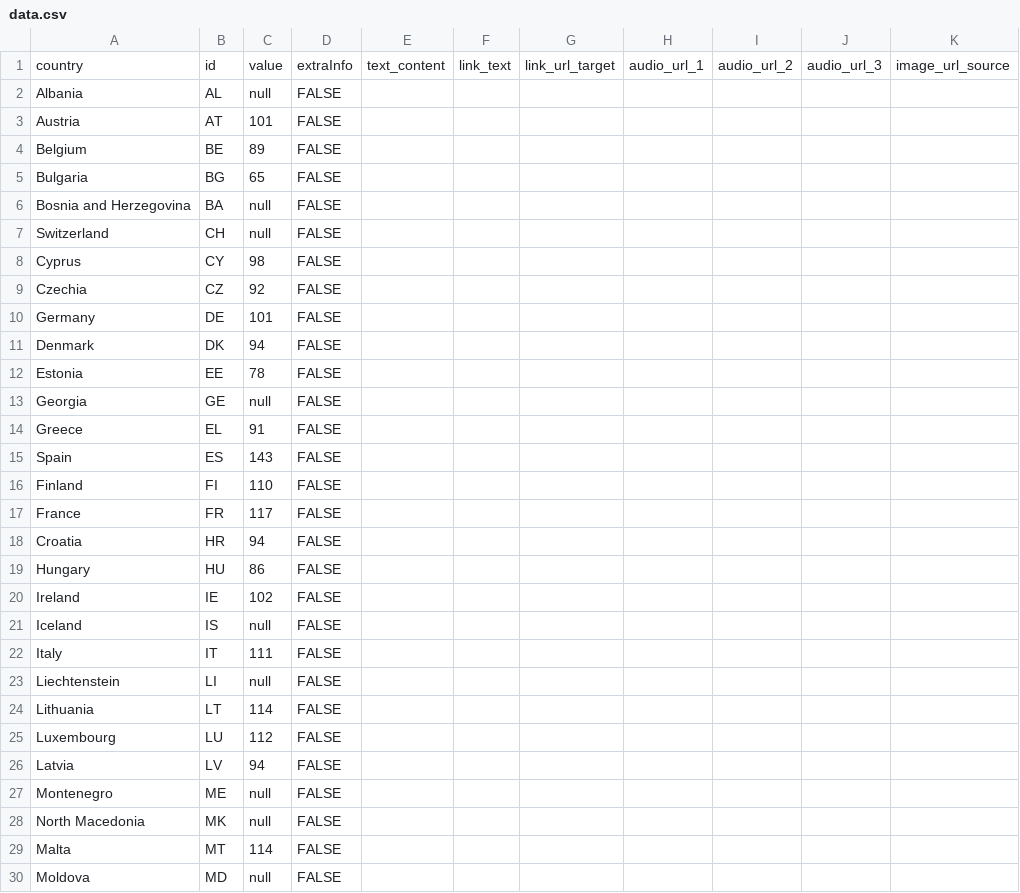
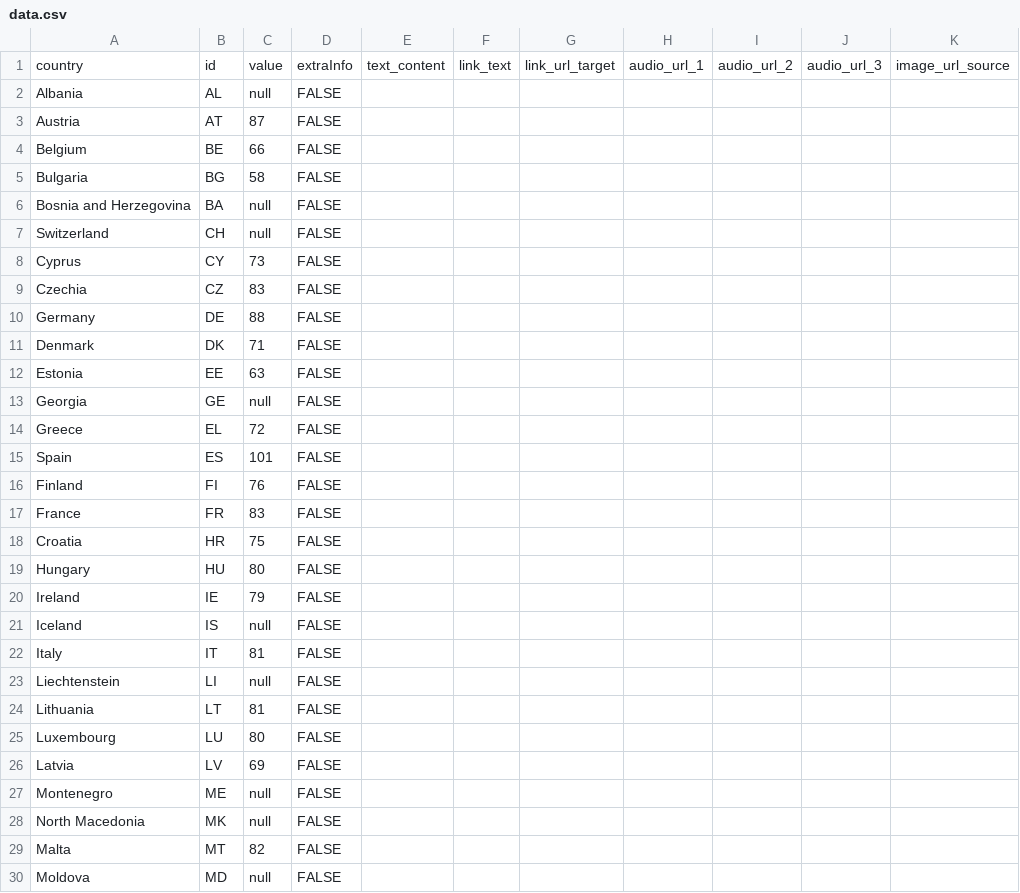
Before and after one commit to EuranetPlus/map-per-capita-meat-consumption, a CSV file: static/data/thematic/data.csv, drawn as a sheet; only a part is shown; the diff covers the shown part only; the diff names each change by its address in the sheet, - before the commit and + after, or states it on an @@ line.

Commit message:
Update data.csv

```diff
--- a/static/data/thematic/data.csv
+++ b/static/data/thematic/data.csv
-C3: 101
+C3: 87
-C4: 89
+C4: 66
-C5: 65
+C5: 58
-C8: 98
+C8: 73
-C9: 92
+C9: 83
-C10: 101
+C10: 88
-C11: 94
+C11: 71
-C12: 78
+C12: 63
-C14: 91
+C14: 72
-C15: 143
+C15: 101
-C16: 110
+C16: 76
-C17: 117
+C17: 83
-C18: 94
+C18: 75
-C19: 86
+C19: 80
-C20: 102
+C20: 79
-C22: 111
+C22: 81
-C24: 114
+C24: 81
-C25: 112
+C25: 80
-C26: 94
+C26: 69
-C29: 114
+C29: 82
```
Also changed, not shown: 7 edited cells elsewhere in this file.
